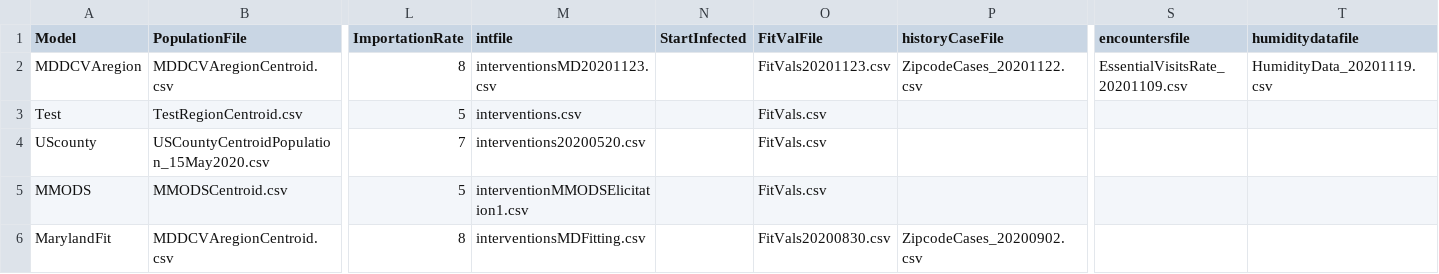
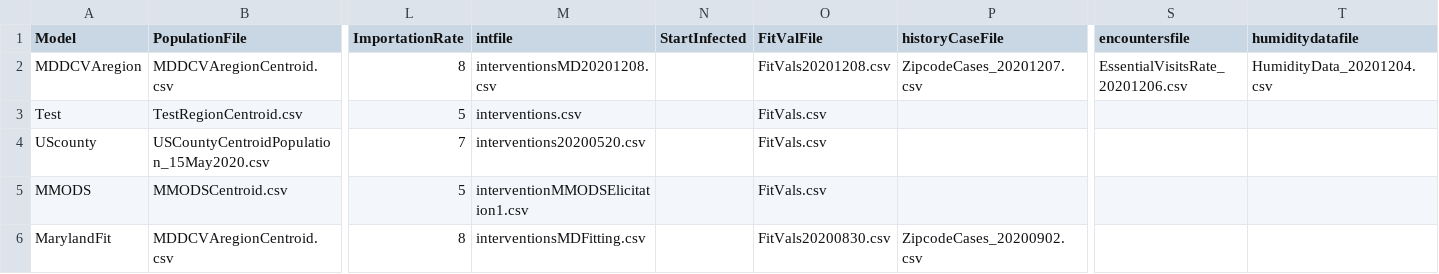
Before and after one commit to CDDEP-DC/MarylandCOVIDAgentBasedSimulation, a CSV file: data/Models.csv, drawn as a sheet; only a part is shown, gaps mark what is left out; the diff names each change by its address in the sheet, - before the commit and + after, or states it on an @@ line.

```diff
--- a/data/Models.csv
+++ b/data/Models.csv
-M2 (intfile): interventionsMD20201123.csv
+M2 (intfile): interventionsMD20201208.csv
-O2 (FitValFile): FitVals20201123.csv
+O2 (FitValFile): FitVals20201208.csv
-P2 (historyCaseFile): ZipcodeCases_20201122.csv
+P2 (historyCaseFile): ZipcodeCases_20201207.csv
-S2 (encountersfile): EssentialVisitsRate_20201109.csv
+S2 (encountersfile): EssentialVisitsRate_20201206.csv
-T2 (humiditydatafile): HumidityData_20201119.csv
+T2 (humiditydatafile): HumidityData_20201204.csv
```
Also changed, not shown: data/MDDCVAregion/interventionsMDFitting.csv, 11 other files.
